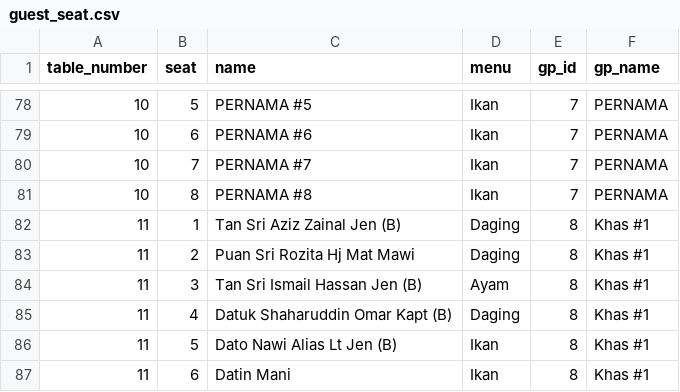
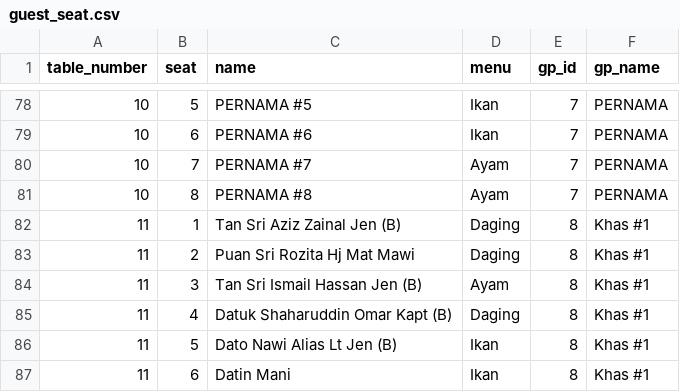
Before and after one commit to hamdanyc/mmmr, a CSV file: guest_seat.csv, drawn as a sheet; only a part is shown, gaps mark what is left out; the diff covers the shown part only.

```diff
--- a/guest_seat.csv
+++ b/guest_seat.csv
@@ -79,4 +79,4 @@ table_number,seat,name,menu,gp_id,gp_name
 10,6,PERNAMA #6,Ikan,7,PERNAMA
-10,7,PERNAMA #7,Ikan,7,PERNAMA
-10,8,PERNAMA #8,Ikan,7,PERNAMA
+10,7,PERNAMA #7,Ayam,7,PERNAMA
+10,8,PERNAMA #8,Ayam,7,PERNAMA
 11,1,Tan Sri Aziz Zainal Jen (B),Daging,8,Khas #1
```
Also changed, not shown: 1 added row, 1 removed row and 18 edited cells elsewhere in this file.
